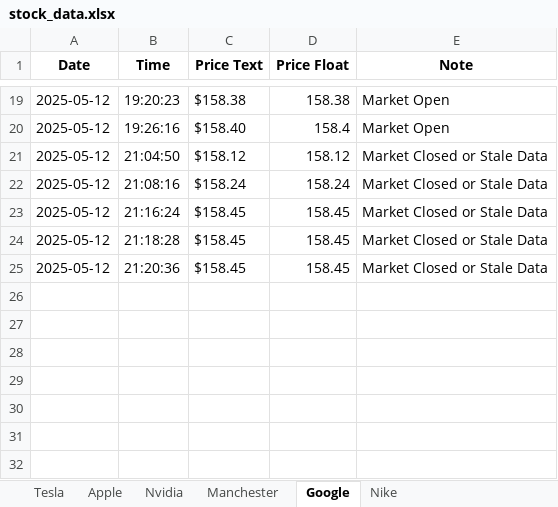
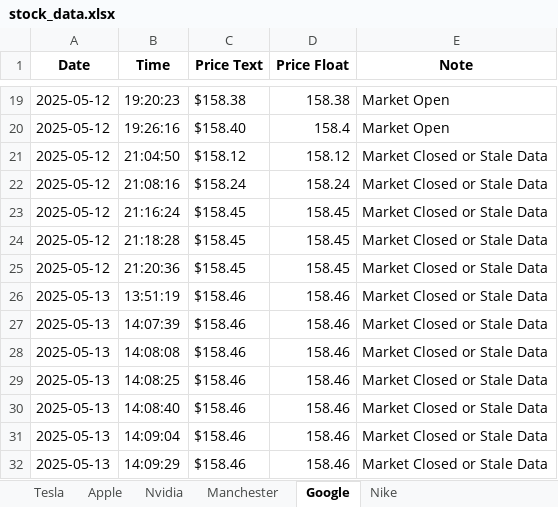
Before and after one commit to T-Cav11/Stock-Tracker, an Excel workbook: stock_data.xlsx, sheet Google, drawn as a sheet; only a part is shown, gaps mark what is left out; values as stored, in another font and other column widths than the file's, no borders; the diff names each change by its address in the sheet, - before the commit and + after, or states it on an @@ line.

```diff
--- a/stock_data.xlsx (sheet Google)
+++ b/stock_data.xlsx (sheet Google)
+row 26: 2025-05-13 | 13:51:19 | $158.46 | 158.46 | Market Closed or Stale Data
+row 27: 2025-05-13 | 14:07:39 | $158.46 | 158.46 | Market Closed or Stale Data
+row 28: 2025-05-13 | 14:08:08 | $158.46 | 158.46 | Market Closed or Stale Data
+row 29: 2025-05-13 | 14:08:25 | $158.46 | 158.46 | Market Closed or Stale Data
+row 30: 2025-05-13 | 14:08:40 | $158.46 | 158.46 | Market Closed or Stale Data
+row 31: 2025-05-13 | 14:09:04 | $158.46 | 158.46 | Market Closed or Stale Data
+row 32: 2025-05-13 | 14:09:29 | $158.46 | 158.46 | Market Closed or Stale Data
```
Also changed, not shown: sheet Manchester, sheet Tesla, sheet Nike, sheet Apple, sheet Nvidia, 2 other files.
